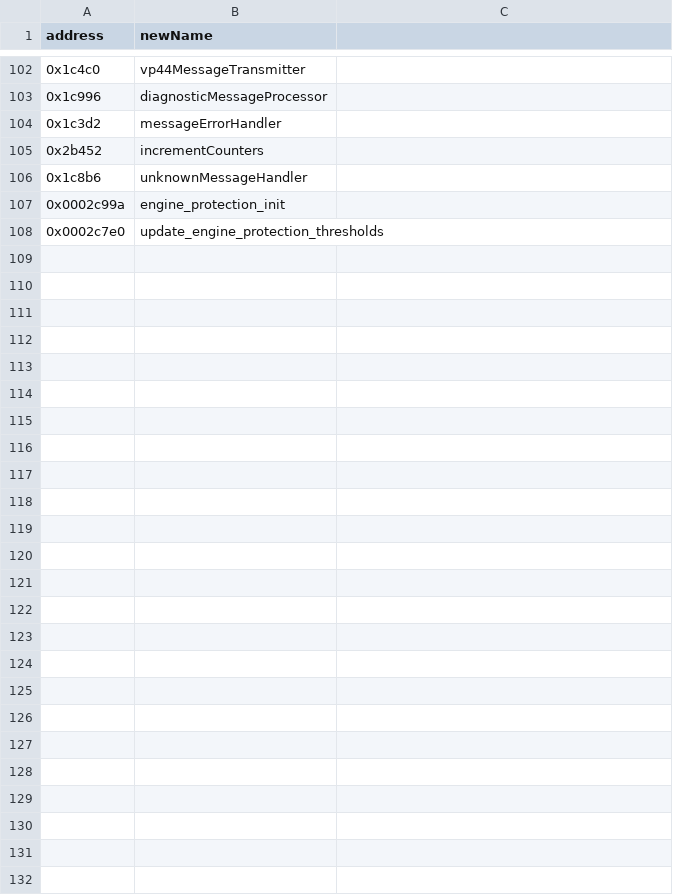
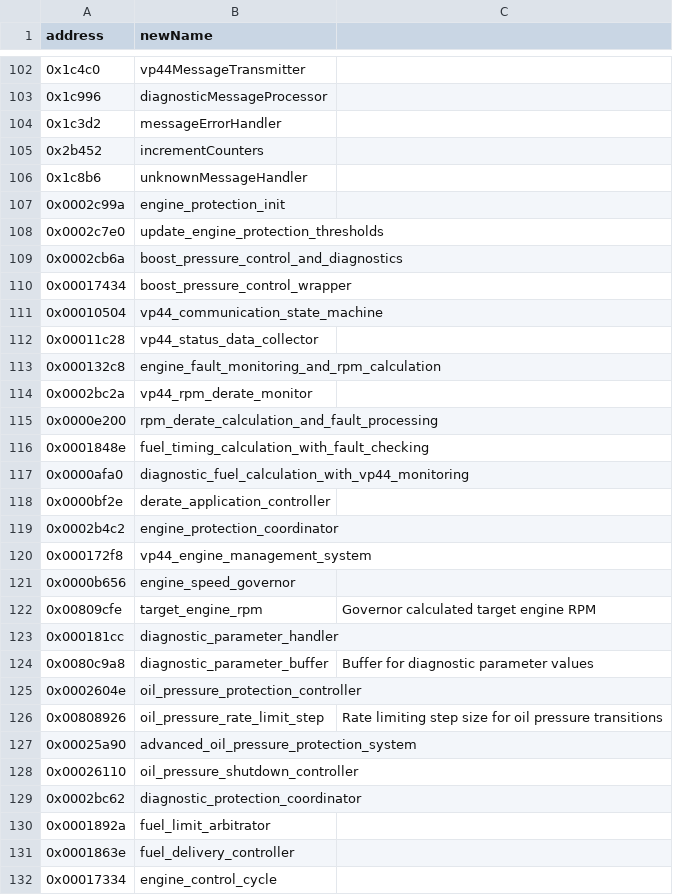
Before and after one commit to jlaustill/J90280.05.analysis, a CSV file: ghidra/CM550.rep/function_renames.csv, drawn as a sheet; only a part is shown, gaps mark what is left out.

```diff
--- a/ghidra/CM550.rep/function_renames.csv
+++ b/ghidra/CM550.rep/function_renames.csv
@@ -108 +108,25 @@ address,newName
 0x0002c7e0,update_engine_protection_thresholds
+0x0002cb6a,boost_pressure_control_and_diagnostics
+0x00017434,boost_pressure_control_wrapper
+0x00010504,vp44_communication_state_machine
+0x00011c28,vp44_status_data_collector
+0x000132c8,engine_fault_monitoring_and_rpm_calculation
+0x0002bc2a,vp44_rpm_derate_monitor
+0x0000e200,rpm_derate_calculation_and_fault_processing
+0x0001848e,fuel_timing_calculation_with_fault_checking
+0x0000afa0,diagnostic_fuel_calculation_with_vp44_monitoring
+0x0000bf2e,derate_application_controller
+0x0002b4c2,engine_protection_coordinator
+0x000172f8,vp44_engine_management_system
+0x0000b656,engine_speed_governor
+0x00809cfe,target_engine_rpm,Governor calculated target engine RPM
+0x000181cc,diagnostic_parameter_handler
+0x0080c9a8,diagnostic_parameter_buffer,Buffer for diagnostic parameter values
+0x0002604e,oil_pressure_protection_controller
+0x00808926,oil_pressure_rate_limit_step,Rate limiting step size for oil pressure transitions
+0x00025a90,advanced_oil_pressure_protection_system
+0x00026110,oil_pressure_shutdown_controller
+0x0002bc62,diagnostic_protection_coordinator
+0x0001892a,fuel_limit_arbitrator
+0x0001863e,fuel_delivery_controller
+0x00017334,engine_control_cycle
```
Also changed, not shown: 3 other files.
